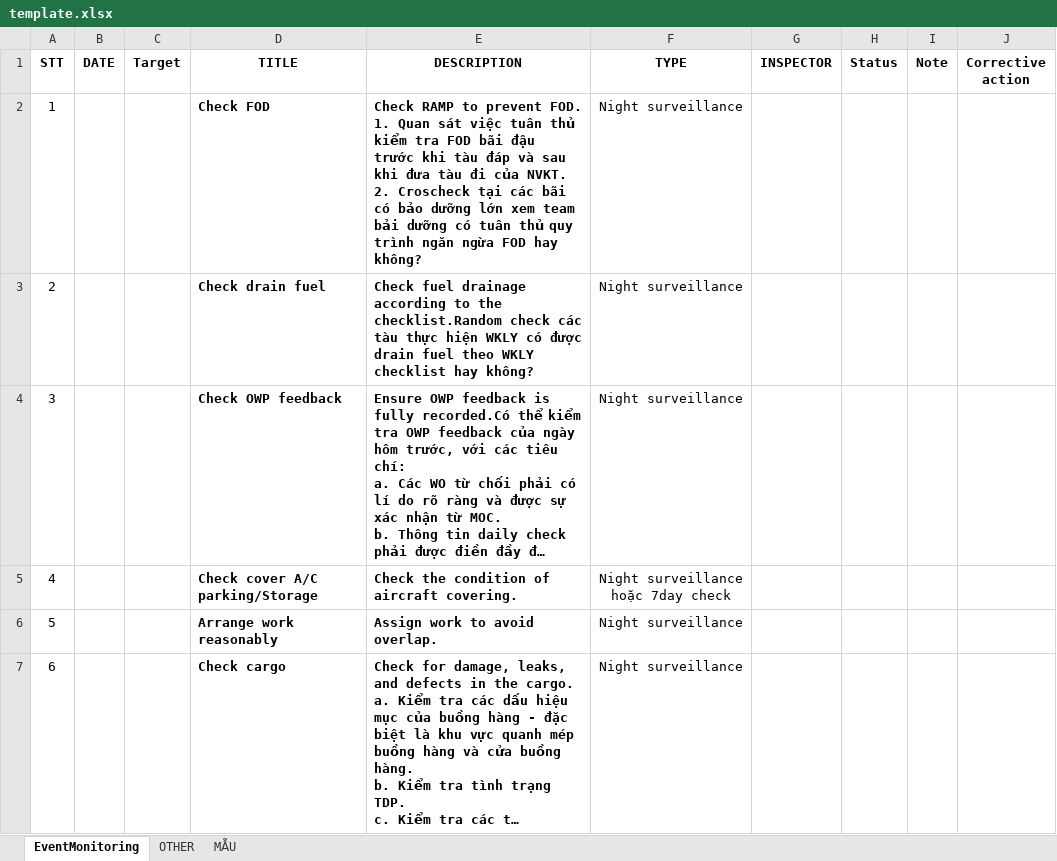
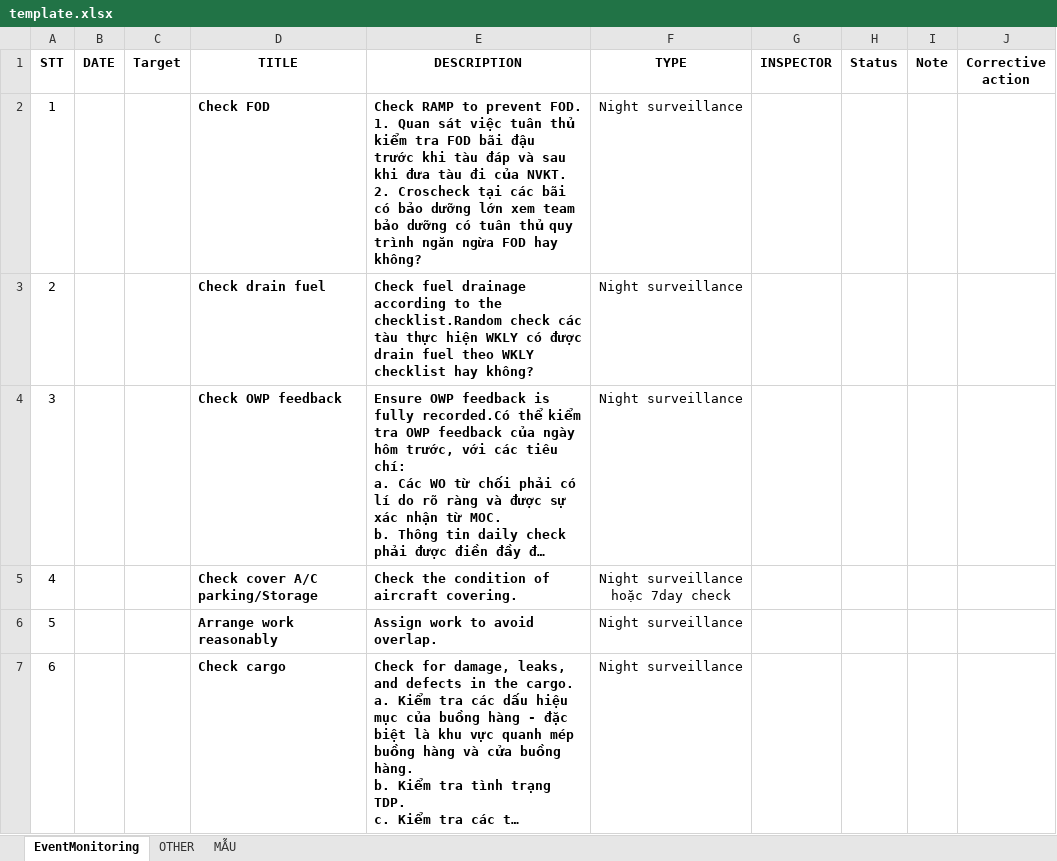
Before and after one commit to ThaiBaHoa/daily-nightshift-report, an Excel workbook: public/data/template.xlsx, sheet EventMonitoring, drawn as a sheet; only a part is shown; long unchanged cells end in …; values as stored, in another font and other column widths than the file's, no borders; table styles not drawn; the diff names each change by its address in the sheet, - before the commit and + after, or states it on an @@ line.

```diff
--- a/public/data/template.xlsx (sheet EventMonitoring)
+++ b/public/data/template.xlsx (sheet EventMonitoring)
-E2 (DESCRIPTION): …xem team bải dưỡng có…
+E2 (DESCRIPTION): …xem team bảo dưỡng có…
```
Also changed, not shown: 1 other file.
